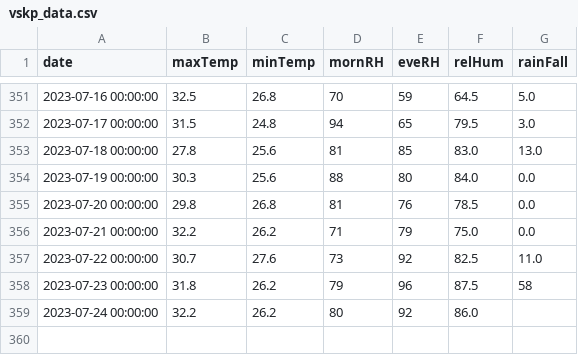
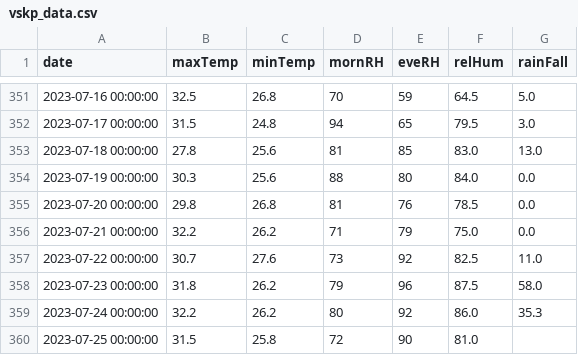
Before and after one commit to kaustuvchatterjee/vskp, a CSV file: vskp_data.csv, drawn as a sheet; only a part is shown, gaps mark what is left out.

```diff
--- a/vskp_data.csv
+++ b/vskp_data.csv
@@ -357,3 +357,4 @@ date,maxTemp,minTemp,mornRH,eveRH,relHum,rainFall
 2023-07-22 00:00:00,30.7,27.6,73,92,82.5,11.0
-2023-07-23 00:00:00,31.8,26.2,79,96,87.5,58
-2023-07-24 00:00:00,32.2,26.2,80,92,86.0,
+2023-07-23 00:00:00,31.8,26.2,79,96,87.5,58.0
+2023-07-24 00:00:00,32.2,26.2,80,92,86.0,35.3
+2023-07-25 00:00:00,31.5,25.8,72,90,81.0,
```
